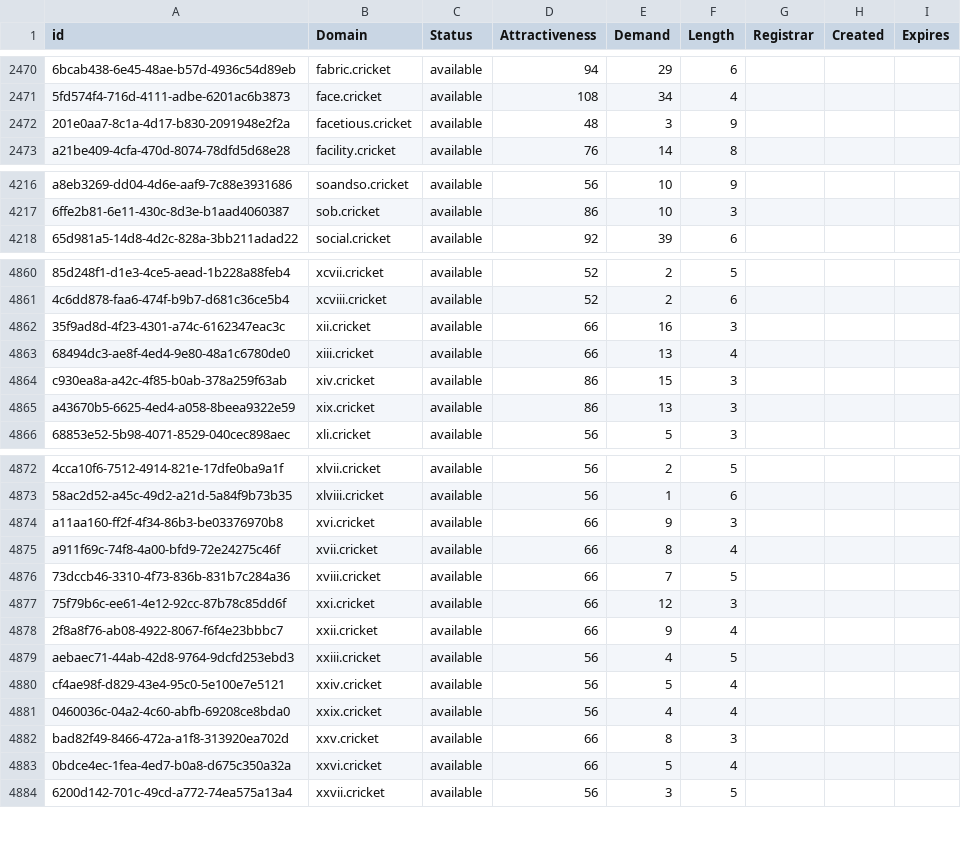
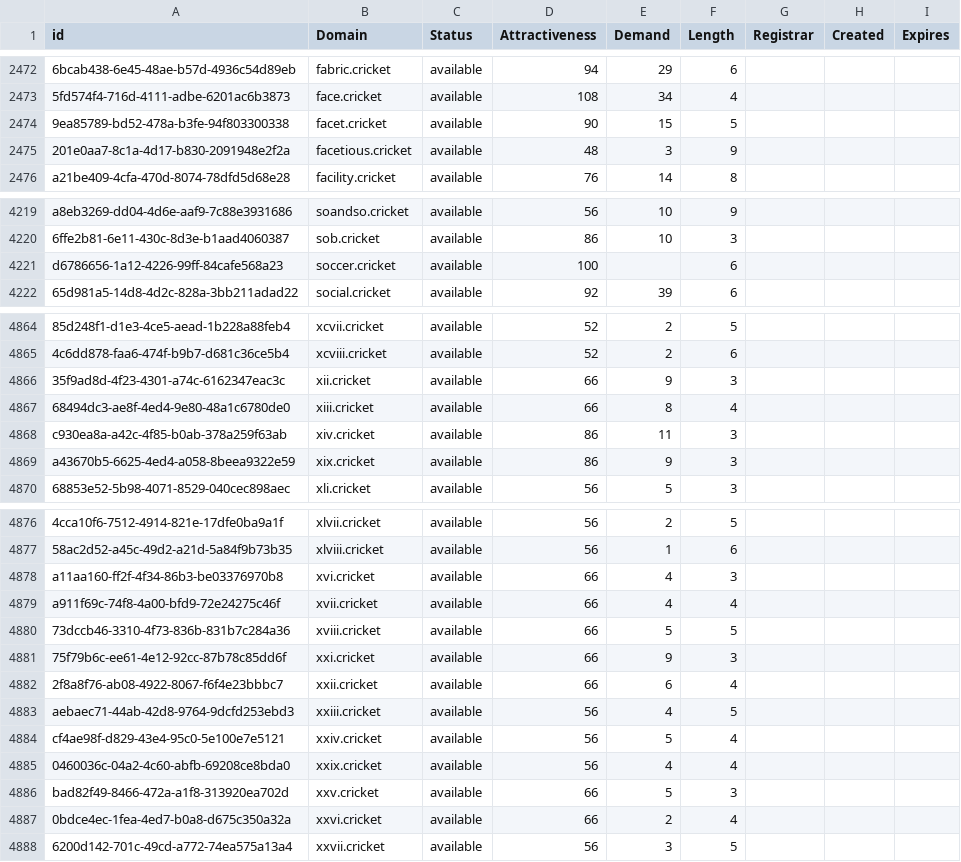
Before and after one commit to UniqueDomains/cricket-oneword-domains, a CSV file: cricket.csv, drawn as a sheet; only a part is shown, gaps mark what is left out; addresses are those after the commit; the diff covers the shown part only; the diff names each change by its address in the sheet, - before the commit and + after, or states it on an @@ line.

```diff
--- a/cricket.csv
+++ b/cricket.csv
+row 2474: 9ea85789-bd52-478a-b3fe-94f803300338 | facet.cricket | available | 90 | 15 | 5
+row 4221: d6786656-1a12-4226-99ff-84cafe568a23 | soccer.cricket | available | 100 |  | 6
-E4866 (Demand): 16
+E4866 (Demand): 9
-E4867 (Demand): 13
+E4867 (Demand): 8
-E4868 (Demand): 15
+E4868 (Demand): 11
-E4869 (Demand): 13
+E4869 (Demand): 9
-E4878 (Demand): 9
+E4878 (Demand): 4
-E4879 (Demand): 8
+E4879 (Demand): 4
-E4880 (Demand): 7
+E4880 (Demand): 5
-E4881 (Demand): 12
+E4881 (Demand): 9
-E4882 (Demand): 9
+E4882 (Demand): 6
-E4886 (Demand): 8
+E4886 (Demand): 5
-E4887 (Demand): 5
+E4887 (Demand): 2
```
Also changed, not shown: 2 added rows and 40 edited cells elsewhere in this file, 2 other files.
